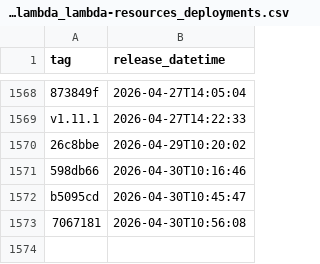
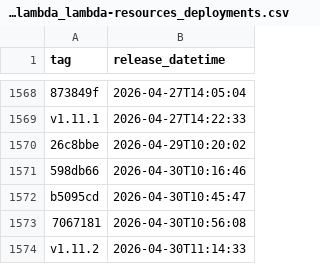
Before and after one commit to NHSDigital/electronic-prescription-service-account-resources, a CSV file: _data/dev-lambda_lambda-resources_deployments.csv, drawn as a sheet; only a part is shown, gaps mark what is left out; the diff names each change by its address in the sheet, - before the commit and + after, or states it on an @@ line.

```diff
--- a/_data/dev-lambda_lambda-resources_deployments.csv
+++ b/_data/dev-lambda_lambda-resources_deployments.csv
+row 1574: v1.11.2 | 2026-04-30T11:14:33
```
Also changed, not shown: 1 other file.
